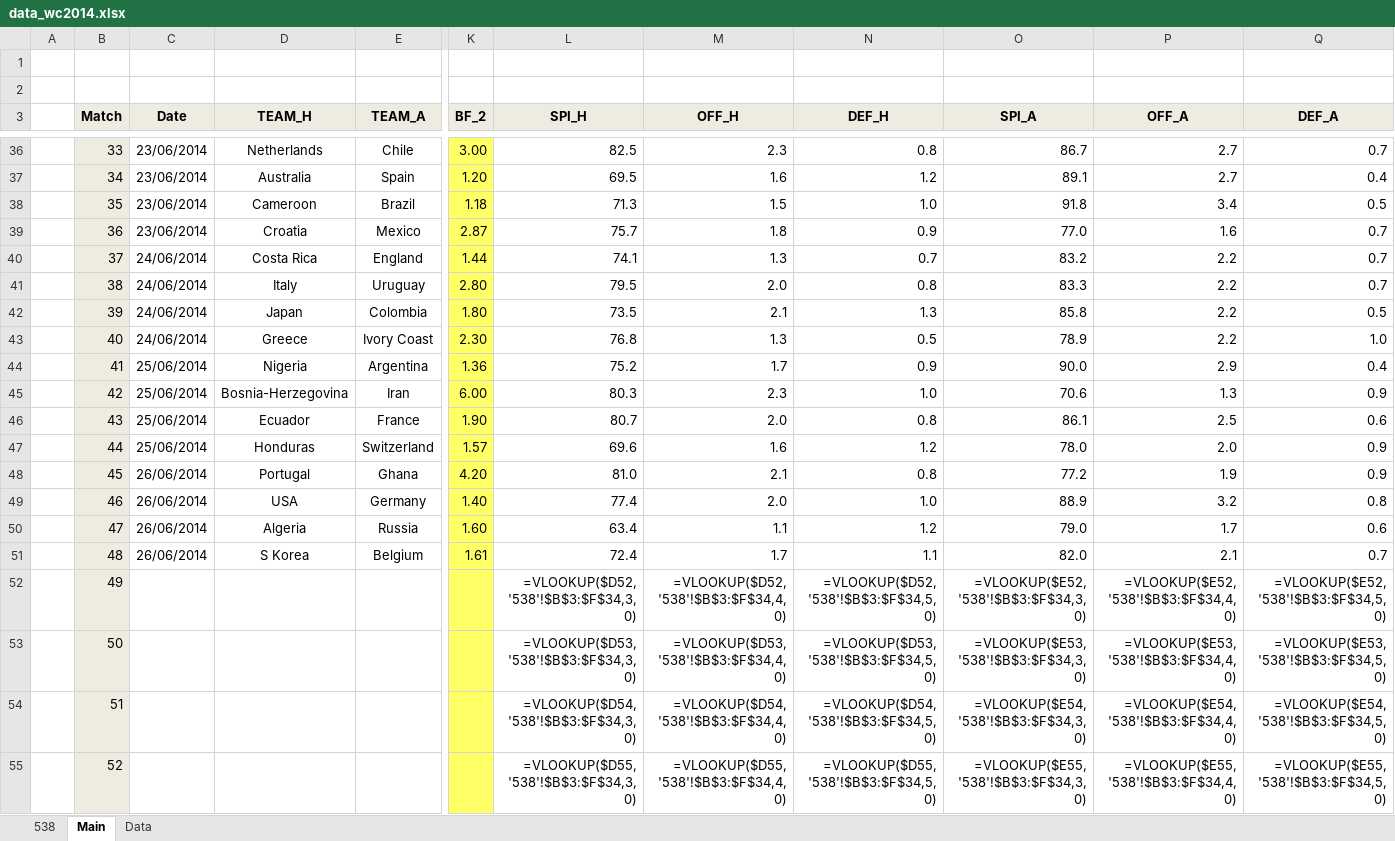
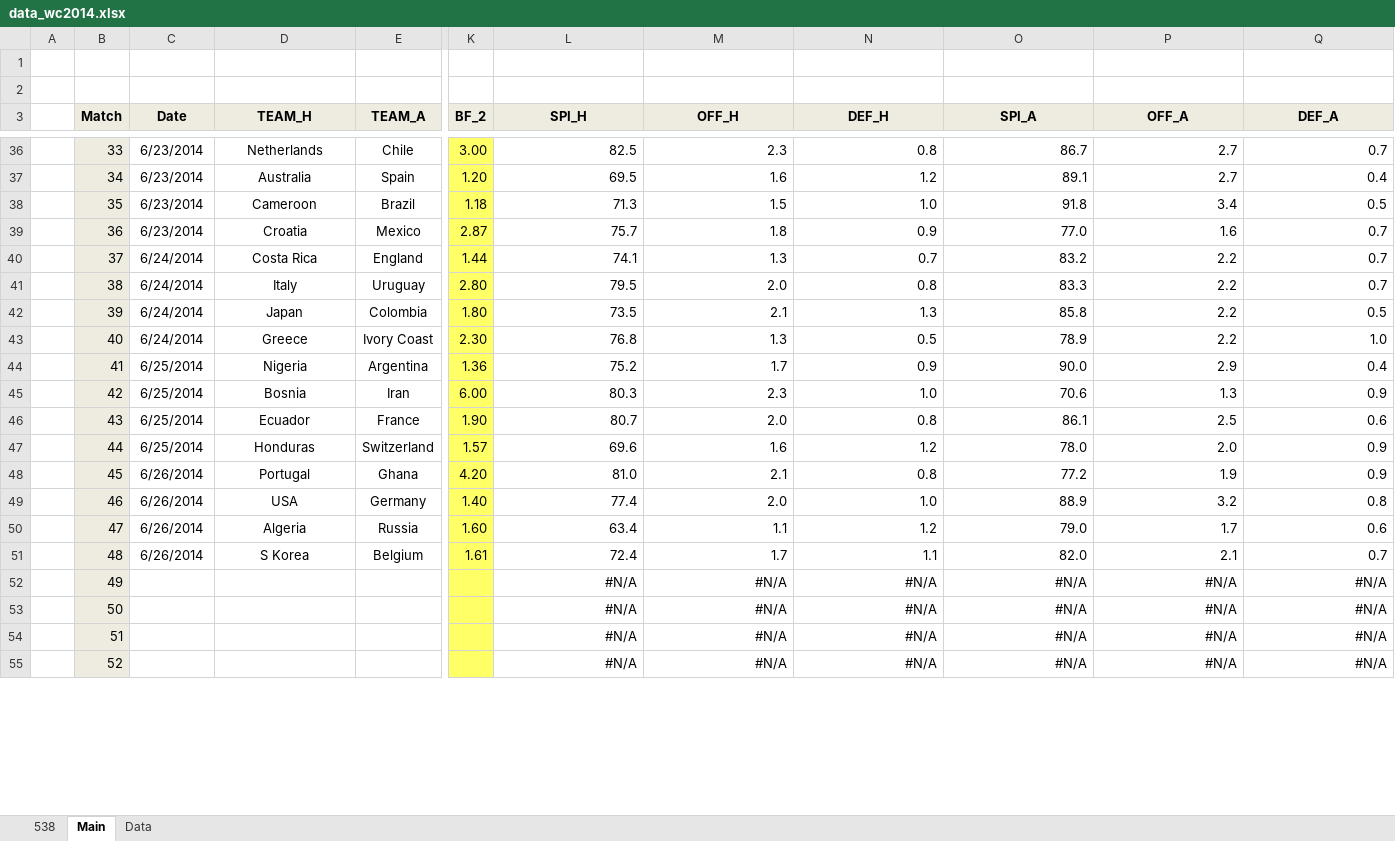
Before and after one commit to woobe/wc2014, an Excel workbook: data/data_wc2014.xlsx, sheet Main, drawn as a sheet; only a part is shown, gaps mark what is left out; values as stored, in another font and other column widths than the file's, no borders; formulas without a stored value are shown as written; the diff covers the shown part only; the diff names each change by its address in the sheet, - before the commit and + after, or states it on an @@ line.

```diff
--- a/data/data_wc2014.xlsx (sheet Main)
+++ b/data/data_wc2014.xlsx (sheet Main)
-C36:C39 (Date): 23/06/2014
+C36:C39 (Date): 6/23/2014
-C40:C43 (Date): 24/06/2014
+C40:C43 (Date): 6/24/2014
-C44:C47 (Date): 25/06/2014
+C44:C47 (Date): 6/25/2014
-D45 (TEAM_H): Bosnia-Herzegovina
+D45 (TEAM_H): Bosnia
-C48:C51 (Date): 26/06/2014
+C48:C51 (Date): 6/26/2014
-L52 (SPI_H): =VLOOKUP($D52,'538'!$B$3:$F$34,3,0)
+L52 (SPI_H): #N/A
-M52 (OFF_H): =VLOOKUP($D52,'538'!$B$3:$F$34,4,0)
+M52 (OFF_H): #N/A
-N52 (DEF_H): =VLOOKUP($D52,'538'!$B$3:$F$34,5,0)
+N52 (DEF_H): #N/A
-O52 (SPI_A): =VLOOKUP($E52,'538'!$B$3:$F$34,3,0)
+O52 (SPI_A): #N/A
-P52 (OFF_A): =VLOOKUP($E52,'538'!$B$3:$F$34,4,0)
+P52 (OFF_A): #N/A
-Q52 (DEF_A): =VLOOKUP($E52,'538'!$B$3:$F$34,5,0)
+Q52 (DEF_A): #N/A
-L53 (SPI_H): =VLOOKUP($D53,'538'!$B$3:$F$34,3,0)
+L53 (SPI_H): #N/A
-M53 (OFF_H): =VLOOKUP($D53,'538'!$B$3:$F$34,4,0)
+M53 (OFF_H): #N/A
-N53 (DEF_H): =VLOOKUP($D53,'538'!$B$3:$F$34,5,0)
+N53 (DEF_H): #N/A
-O53 (SPI_A): =VLOOKUP($E53,'538'!$B$3:$F$34,3,0)
+O53 (SPI_A): #N/A
-P53 (OFF_A): =VLOOKUP($E53,'538'!$B$3:$F$34,4,0)
+P53 (OFF_A): #N/A
-Q53 (DEF_A): =VLOOKUP($E53,'538'!$B$3:$F$34,5,0)
+Q53 (DEF_A): #N/A
-L54 (SPI_H): =VLOOKUP($D54,'538'!$B$3:$F$34,3,0)
+L54 (SPI_H): #N/A
-M54 (OFF_H): =VLOOKUP($D54,'538'!$B$3:$F$34,4,0)
+M54 (OFF_H): #N/A
-N54 (DEF_H): =VLOOKUP($D54,'538'!$B$3:$F$34,5,0)
+N54 (DEF_H): #N/A
-O54 (SPI_A): =VLOOKUP($E54,'538'!$B$3:$F$34,3,0)
+O54 (SPI_A): #N/A
-P54 (OFF_A): =VLOOKUP($E54,'538'!$B$3:$F$34,4,0)
+P54 (OFF_A): #N/A
-Q54 (DEF_A): =VLOOKUP($E54,'538'!$B$3:$F$34,5,0)
+Q54 (DEF_A): #N/A
-L55 (SPI_H): =VLOOKUP($D55,'538'!$B$3:$F$34,3,0)
+L55 (SPI_H): #N/A
-M55 (OFF_H): =VLOOKUP($D55,'538'!$B$3:$F$34,4,0)
+M55 (OFF_H): #N/A
-N55 (DEF_H): =VLOOKUP($D55,'538'!$B$3:$F$34,5,0)
+N55 (DEF_H): #N/A
-O55 (SPI_A): =VLOOKUP($E55,'538'!$B$3:$F$34,3,0)
+O55 (SPI_A): #N/A
-P55 (OFF_A): =VLOOKUP($E55,'538'!$B$3:$F$34,4,0)
+P55 (OFF_A): #N/A
-Q55 (DEF_A): =VLOOKUP($E55,'538'!$B$3:$F$34,5,0)
+Q55 (DEF_A): #N/A
```
Also changed, not shown: 147 edited cells and cell formats elsewhere in this sheet, sheet Data, sheet 538, charts or pictures, 2 other files.
